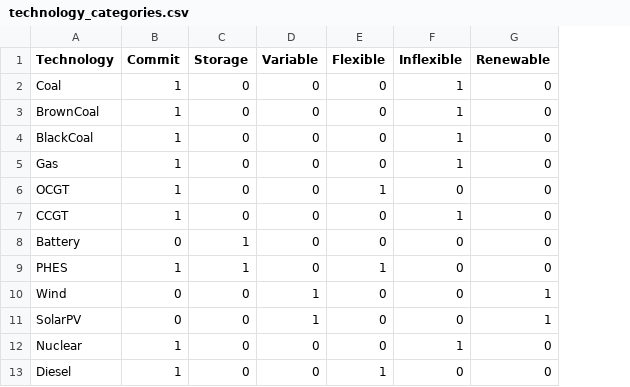
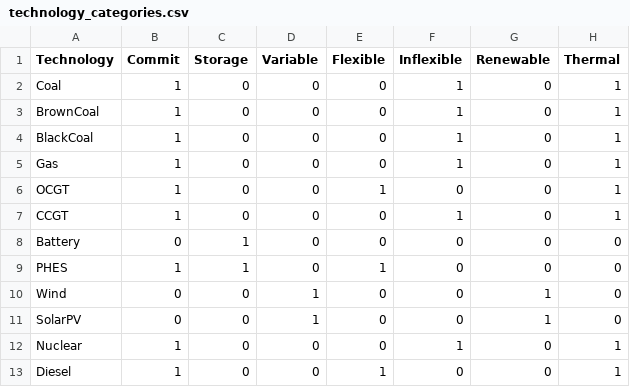
Before and after one commit to dan-marshman/denki-uc, a CSV file: denkiuc/default_files/technology_categories.csv, drawn as a sheet; the diff names each change by its address in the sheet, - before the commit and + after, or states it on an @@ line.

```diff
--- a/denkiuc/default_files/technology_categories.csv
+++ b/denkiuc/default_files/technology_categories.csv
+column H (Thermal), rows 2-13: 1 | 1 | 1 | 1 | 1 | 1 | 0 | 0 | 0 | 0 | 1 | 1
```
Also changed, not shown: examples/test1/settings.csv, examples/test1/unit_data.csv, 6 other files.
